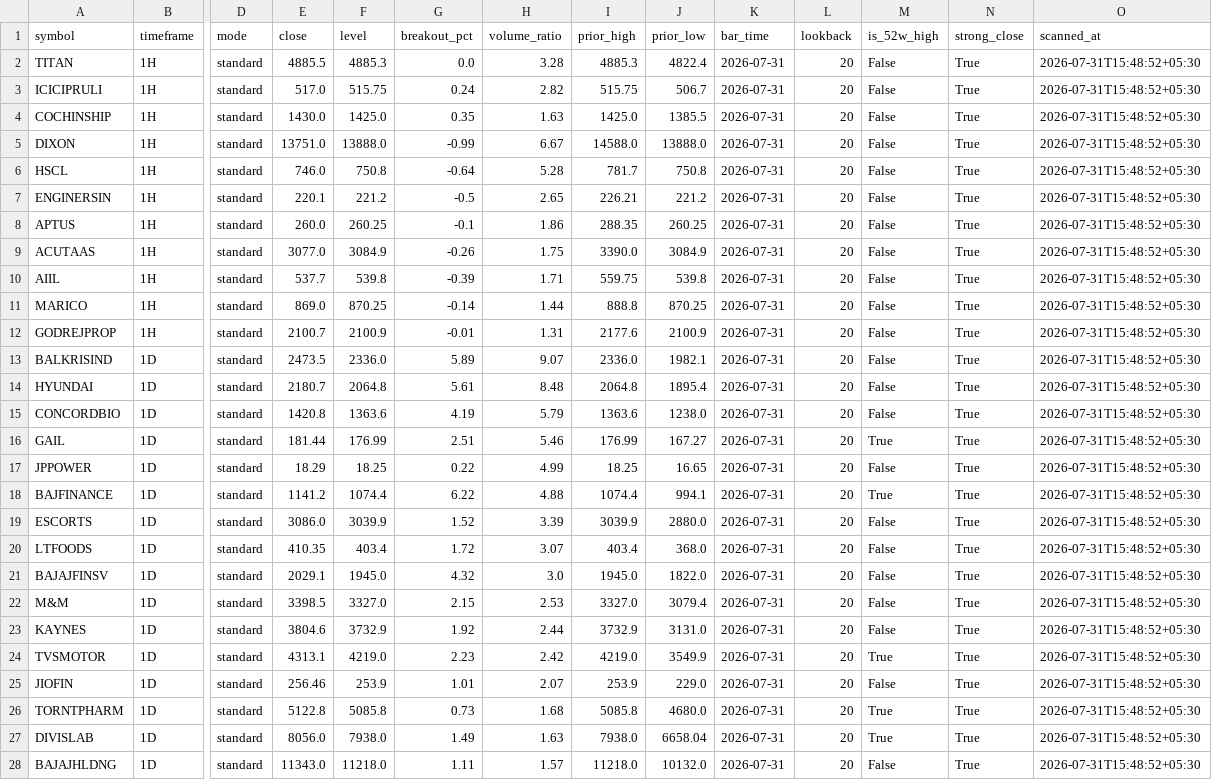
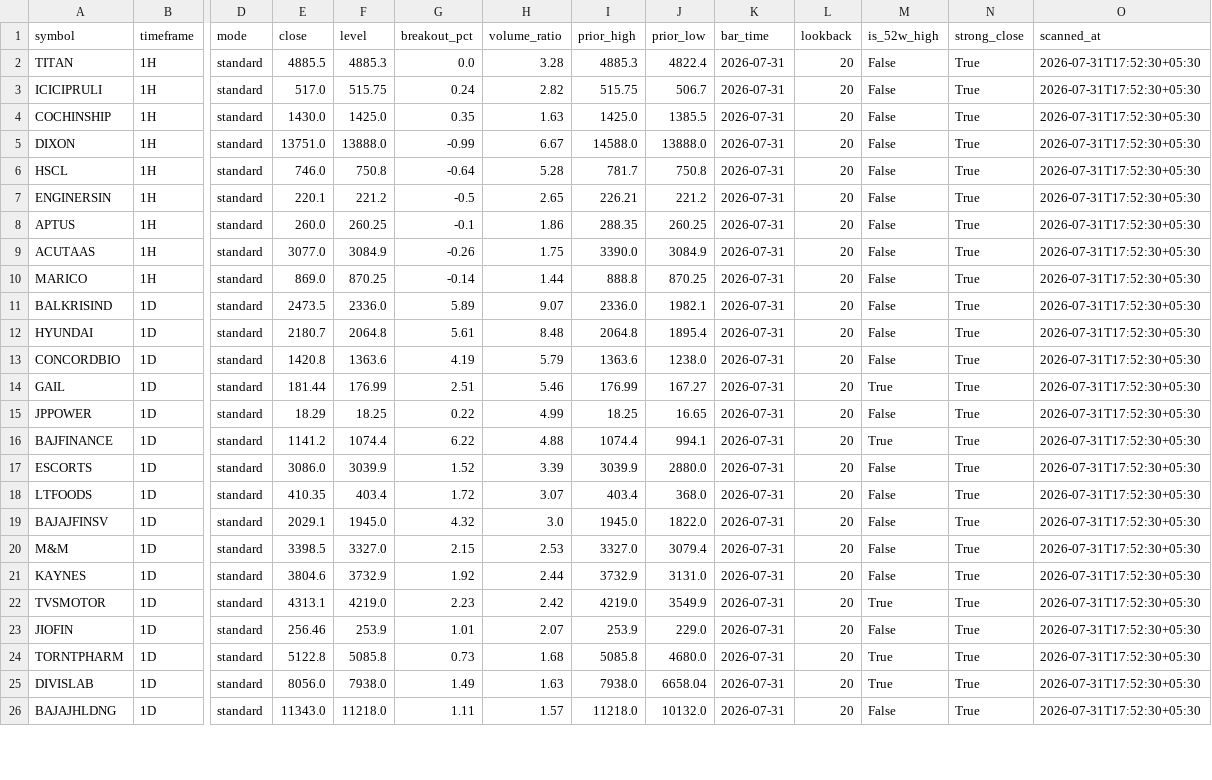
Before and after one commit to anilkumarkmys/breakoutscanner, a CSV file: data_cache/scan_results.csv, drawn as a sheet; only a part is shown, gaps mark what is left out; removed rows and columns are numbered as before the commit, all else as after; rows hold the shown columns only; the diff covers the shown part only; the diff names each change by its address in the sheet, - before the commit and + after, or states it on an @@ line.

```diff
--- a/data_cache/scan_results.csv
+++ b/data_cache/scan_results.csv
-O2:O9 (scanned_at): 2026-07-31T15:48:52+05:30
+O2:O9 (scanned_at): 2026-07-31T17:52:30+05:30
-row 10: AIIL | 1H | standard | 537.7 | 539.8 | -0.39 | 1.71 | 559.75 | 539.8 | 2026-07-31 | 20 | False | True | 2026-07-31T15:48:52+05:30
-O10 (scanned_at): 2026-07-31T15:48:52+05:30
+O10 (scanned_at): 2026-07-31T17:52:30+05:30
-row 12: GODREJPROP | 1H | standard | 2100.7 | 2100.9 | -0.01 | 1.31 | 2177.6 | 2100.9 | 2026-07-31 | 20 | False | True | 2026-07-31T15:48:52+05:30
-O11:O26 (scanned_at): 2026-07-31T15:48:52+05:30
+O11:O26 (scanned_at): 2026-07-31T17:52:30+05:30
```
Also changed, not shown: 46 edited cells elsewhere in this file, data_cache/cpr_scan_info.csv, data_cache/cpr_scan_results.csv, 5 other files.
